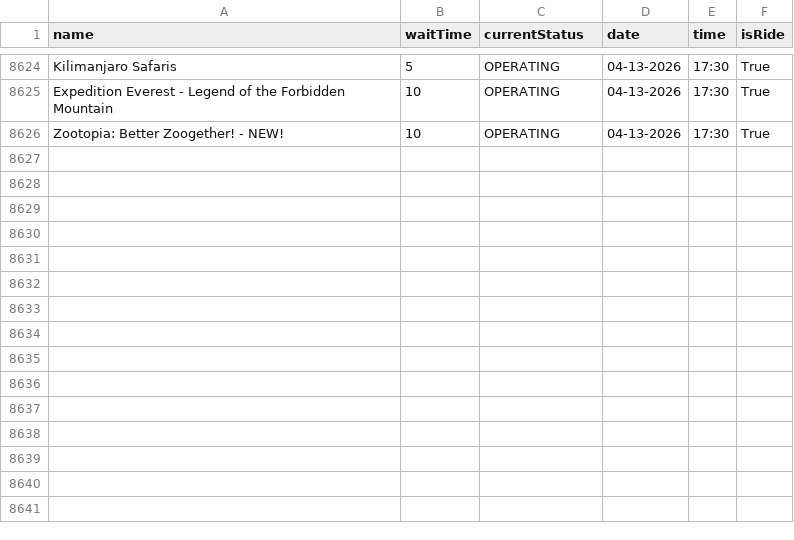
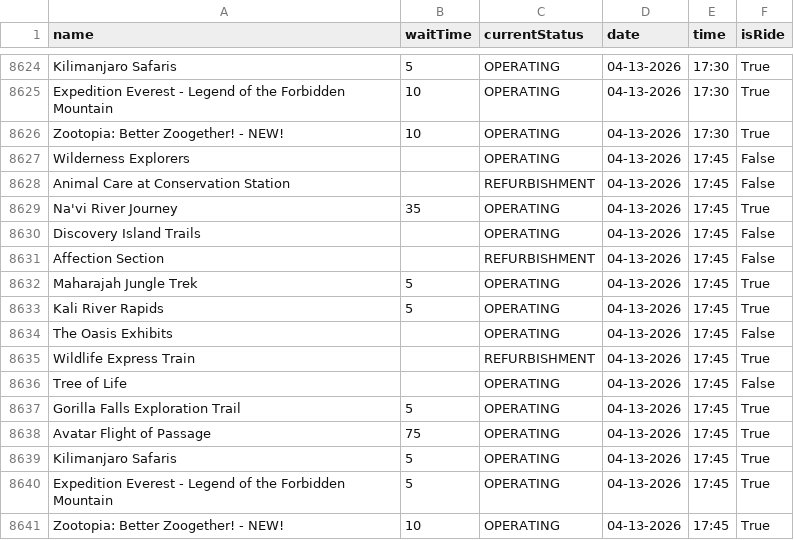
Before and after one commit to RogueMew/Disney-Wait-Time-Historical, a CSV file: Animal Kingdom_attractions.csv, drawn as a sheet; only a part is shown, gaps mark what is left out; the diff names each change by its address in the sheet, - before the commit and + after, or states it on an @@ line.

```diff
--- a/Animal Kingdom_attractions.csv
+++ b/Animal Kingdom_attractions.csv
+row 8627: Wilderness Explorers |  | OPERATING | 04-13-2026 | 17:45 | False
+row 8628: Animal Care at Conservation Station |  | REFURBISHMENT | 04-13-2026 | 17:45 | False
+row 8629: Na'vi River Journey | 35 | OPERATING | 04-13-2026 | 17:45 | True
+row 8630: Discovery Island Trails |  | OPERATING | 04-13-2026 | 17:45 | False
+row 8631: Affection Section |  | REFURBISHMENT | 04-13-2026 | 17:45 | False
+row 8632: Maharajah Jungle Trek | 5 | OPERATING | 04-13-2026 | 17:45 | True
+row 8633: Kali River Rapids | 5 | OPERATING | 04-13-2026 | 17:45 | True
+row 8634: The Oasis Exhibits |  | OPERATING | 04-13-2026 | 17:45 | False
+row 8635: Wildlife Express Train |  | REFURBISHMENT | 04-13-2026 | 17:45 | True
+row 8636: Tree of Life |  | OPERATING | 04-13-2026 | 17:45 | False
+row 8637: Gorilla Falls Exploration Trail | 5 | OPERATING | 04-13-2026 | 17:45 | True
+row 8638: Avatar Flight of Passage | 75 | OPERATING | 04-13-2026 | 17:45 | True
+row 8639: Kilimanjaro Safaris | 5 | OPERATING | 04-13-2026 | 17:45 | True
+row 8640: Expedition Everest - Legend of the Forbidden Mountain | 5 | OPERATING | 04-13-2026 | 17:45 | True
+row 8641: Zootopia: Better Zoogether! - NEW! | 10 | OPERATING | 04-13-2026 | 17:45 | True
```
Also changed, not shown: Hollywood Studios_attractions.csv, 2 other files.
